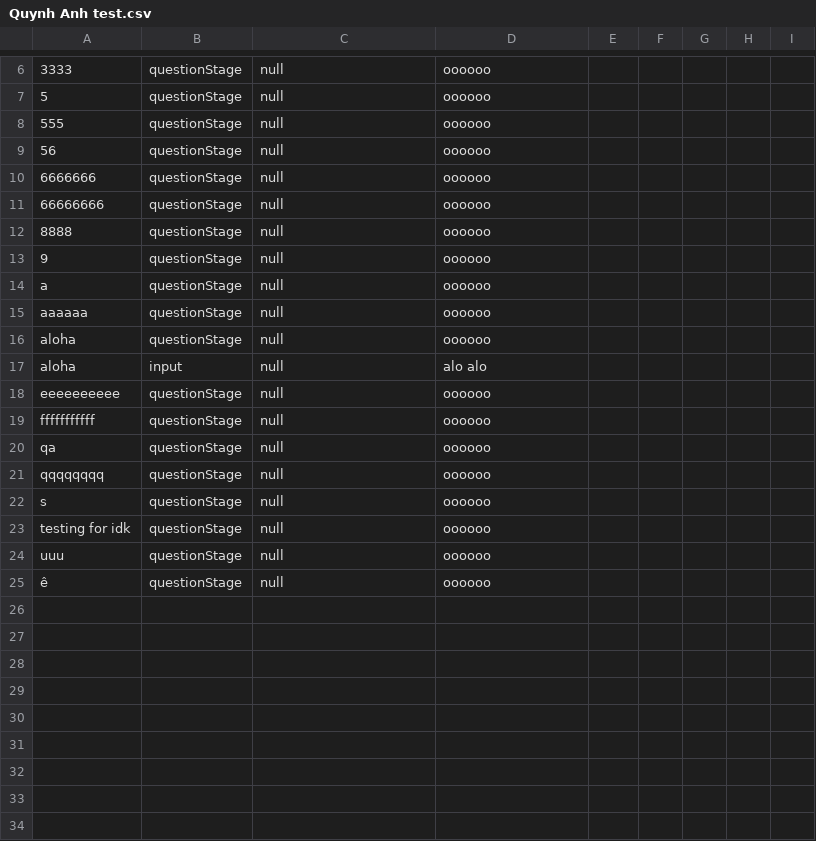
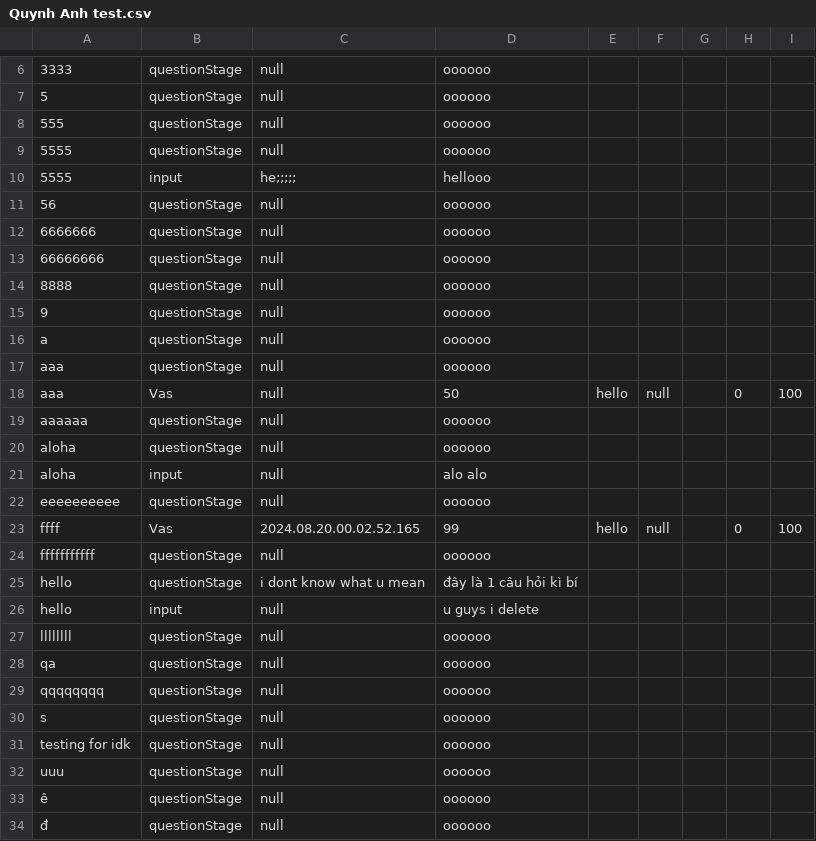
Before and after one commit to httgiang/Sensory-Experiment-Platform, a CSV file: results/Quynh Anh test.csv, drawn as a sheet; only a part is shown, gaps mark what is left out.

Commit message:
RUN| adding binding for run input stage

```diff
--- a/results/Quynh Anh test.csv
+++ b/results/Quynh Anh test.csv
@@ -8,2 +8,4 @@
 555,questionStage ,null,oooooo
+5555,questionStage ,null,oooooo
+5555,input ,he;;;;;,hellooo
 56,questionStage ,null,oooooo
@@ -14,2 +16,4 @@
 a,questionStage ,null,oooooo
+aaa,questionStage ,null,oooooo
+aaa,Vas,null,50,hello ,null,,0,100
 aaaaaa,questionStage ,null,oooooo
@@ -18,3 +22,7 @@ aloha,input ,null,alo alo
 eeeeeeeeee,questionStage ,null,oooooo
+ffff,Vas,2024.08.20.00.02.52.165,99,hello ,null,,0,100
 fffffffffff,questionStage ,null,oooooo
+hello,questionStage ,i dont know what u mean ,đây là 1 câu hỏi kì bí
+hello,input ,null,u guys i delete
+llllllll,questionStage ,null,oooooo
 qa,questionStage ,null,oooooo
@@ -25 +33,2 @@ uuu,questionStage ,null,oooooo
 ê,questionStage ,null,oooooo
+đ,questionStage ,null,oooooo
```
Also changed, not shown: 11 other files.
